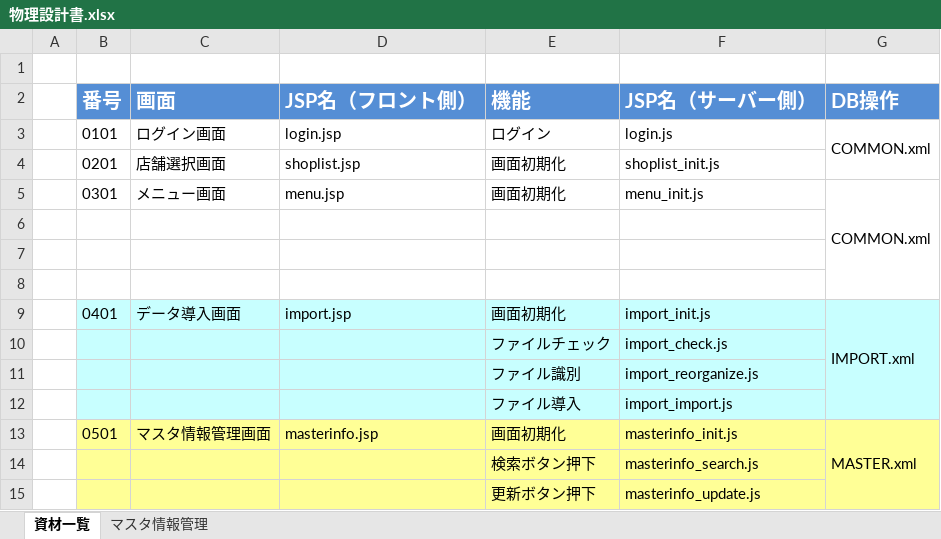
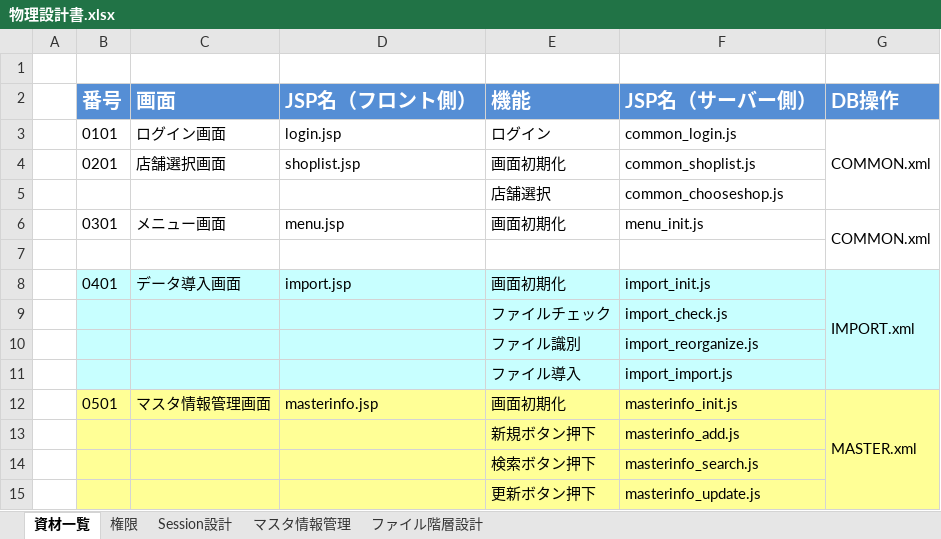
Before and after one commit to brussliu/smartinfo2, an Excel workbook: OTHERS/DOC/物理設計書.xlsx, sheet 資材一覧, drawn as a sheet; only a part is shown; values as stored, in another font and other column widths than the file's, no borders; removed rows and columns are numbered as before the commit, all else as after; the diff names each change by its address in the sheet, - before the commit and + after, or states it on an @@ line.

```diff
--- a/OTHERS/DOC/物理設計書.xlsx (sheet 資材一覧)
+++ b/OTHERS/DOC/物理設計書.xlsx (sheet 資材一覧)
+sheet tab: 権限
+sheet tab: Session設計
+sheet tab: ファイル階層設計
-F3 (JSP名（サーバー側）): login.js
+F3 (JSP名（サーバー側）): common_login.js
-F4 (JSP名（サーバー側）): shoplist_init.js
+F4 (JSP名（サーバー側）): common_shoplist.js
+row 5:  |  |  |  | 店舗選択 | common_chooseshop.js
-row 6: (empty)
-row 7: (empty)
+row 13:  |  |  |  | 新規ボタン押下 | masterinfo_add.js
```
Also changed, not shown: 1 other file.
